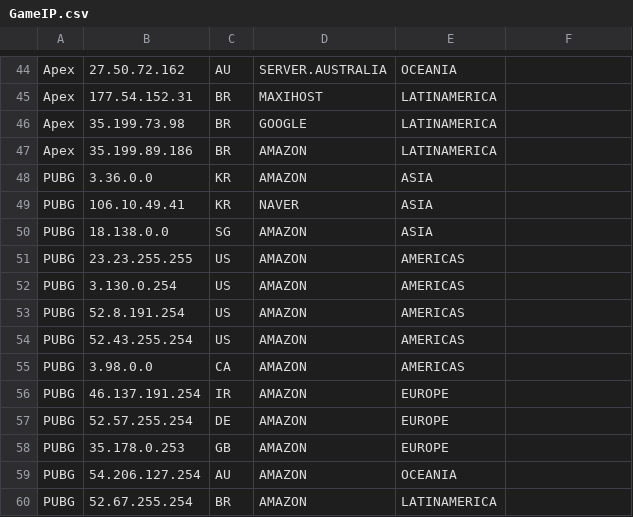
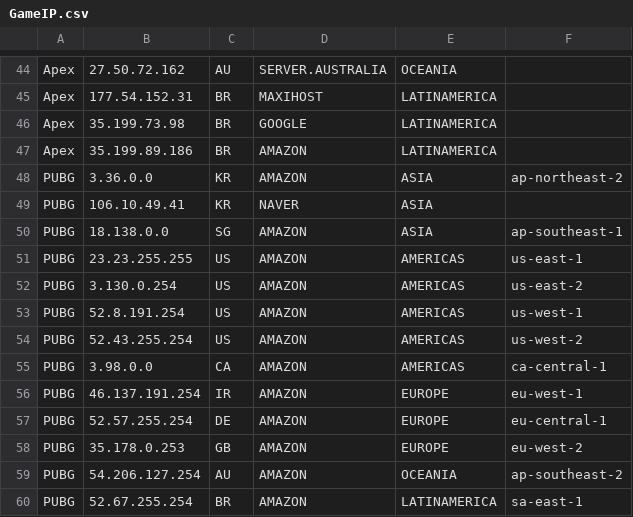
Before and after one commit to lmc999/GamePing, a CSV file: GameIP.csv, drawn as a sheet; only a part is shown, gaps mark what is left out.

Commit message:
Update GameIP.csv

```diff
--- a/GameIP.csv
+++ b/GameIP.csv
@@ -47,14 +47,14 @@ Apex, 35.199.73.98, BR, GOOGLE, LATINAMERICA,
 Apex, 35.199.89.186, BR, AMAZON, LATINAMERICA,
-PUBG, 3.36.0.0, KR, AMAZON, ASIA,
+PUBG, 3.36.0.0, KR, AMAZON, ASIA, ap-northeast-2
 PUBG, 106.10.49.41, KR, NAVER, ASIA,
-PUBG, 18.138.0.0, SG, AMAZON, ASIA,
-PUBG, 23.23.255.255, US, AMAZON, AMERICAS,
-PUBG, 3.130.0.254, US, AMAZON, AMERICAS,
-PUBG, 52.8.191.254, US, AMAZON, AMERICAS,
-PUBG, 52.43.255.254, US, AMAZON, AMERICAS,
-PUBG, 3.98.0.0, CA, AMAZON, AMERICAS,
-PUBG, 46.137.191.254, IR, AMAZON, EUROPE,
-PUBG, 52.57.255.254, DE, AMAZON, EUROPE,
-PUBG, 35.178.0.253, GB, AMAZON, EUROPE,
-PUBG, 54.206.127.254, AU, AMAZON, OCEANIA,
-PUBG, 52.67.255.254, BR, AMAZON, LATINAMERICA,
+PUBG, 18.138.0.0, SG, AMAZON, ASIA, ap-southeast-1
+PUBG, 23.23.255.255, US, AMAZON, AMERICAS, us-east-1
+PUBG, 3.130.0.254, US, AMAZON, AMERICAS, us-east-2
+PUBG, 52.8.191.254, US, AMAZON, AMERICAS, us-west-1
+PUBG, 52.43.255.254, US, AMAZON, AMERICAS, us-west-2
+PUBG, 3.98.0.0, CA, AMAZON, AMERICAS, ca-central-1
+PUBG, 46.137.191.254, IR, AMAZON, EUROPE, eu-west-1
+PUBG, 52.57.255.254, DE, AMAZON, EUROPE, eu-central-1
+PUBG, 35.178.0.253, GB, AMAZON, EUROPE, eu-west-2
+PUBG, 54.206.127.254, AU, AMAZON, OCEANIA, ap-southeast-2
+PUBG, 52.67.255.254, BR, AMAZON, LATINAMERICA, sa-east-1
```
